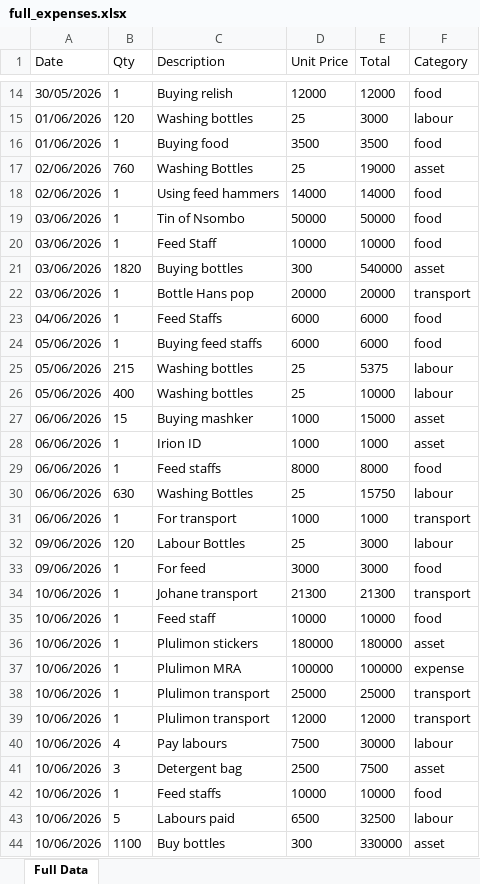
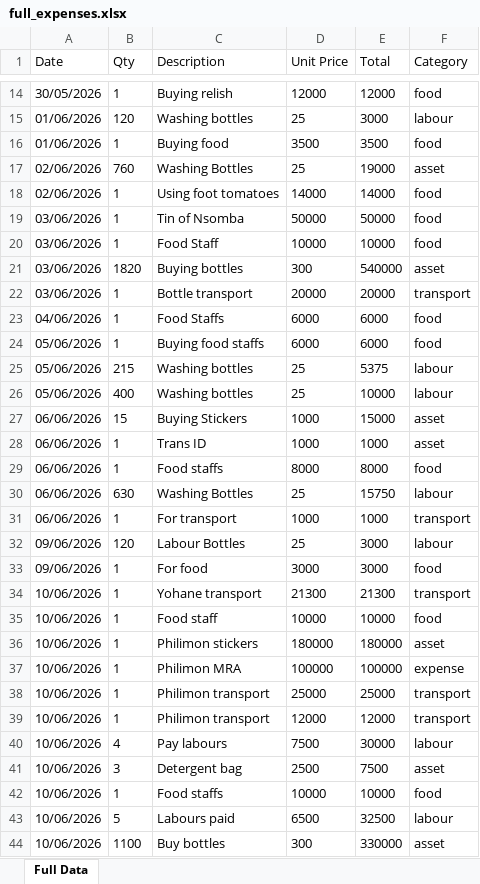
Before and after one commit to PhilimonKatambo/dzalino, an Excel workbook: public/assets/full_expenses.xlsx, sheet Full Data, drawn as a sheet; only a part is shown, gaps mark what is left out; values as stored, in another font and other column widths than the file's, no borders; the diff covers the shown part only; the diff names each change by its address in the sheet, - before the commit and + after, or states it on an @@ line.

```diff
--- a/public/assets/full_expenses.xlsx (sheet Full Data)
+++ b/public/assets/full_expenses.xlsx (sheet Full Data)
-C18 (Description): Using feed hammers
+C18 (Description): Using foot tomatoes
-C19 (Description): Tin of Nsombo
+C19 (Description): Tin of Nsomba
-C20 (Description): Feed Staff
+C20 (Description): Food Staff
-C22 (Description): Bottle Hans pop
+C22 (Description): Bottle transport
-C23 (Description): Feed Staffs
+C23 (Description): Food Staffs
-C24 (Description): Buying feed staffs
+C24 (Description): Buying food staffs
-C27 (Description): Buying mashker
+C27 (Description): Buying Stickers
-C28 (Description): Irion ID
+C28 (Description): Trans ID
-C29 (Description): Feed staffs
+C29 (Description): Food staffs
-C33 (Description): For feed
+C33 (Description): For food
-C34 (Description): Johane transport
+C34 (Description): Yohane transport
-C35 (Description): Feed staff
+C35 (Description): Food staff
-C36 (Description): Plulimon stickers
+C36 (Description): Philimon stickers
-C37 (Description): Plulimon MRA
+C37 (Description): Philimon MRA
-C38:C39 (Description): Plulimon transport
+C38:C39 (Description): Philimon transport
-C42 (Description): Feed staffs
+C42 (Description): Food staffs
```
Also changed, not shown: 5 added rows, 6 removed rows, 65 edited cells and cell formats elsewhere in this sheet.
